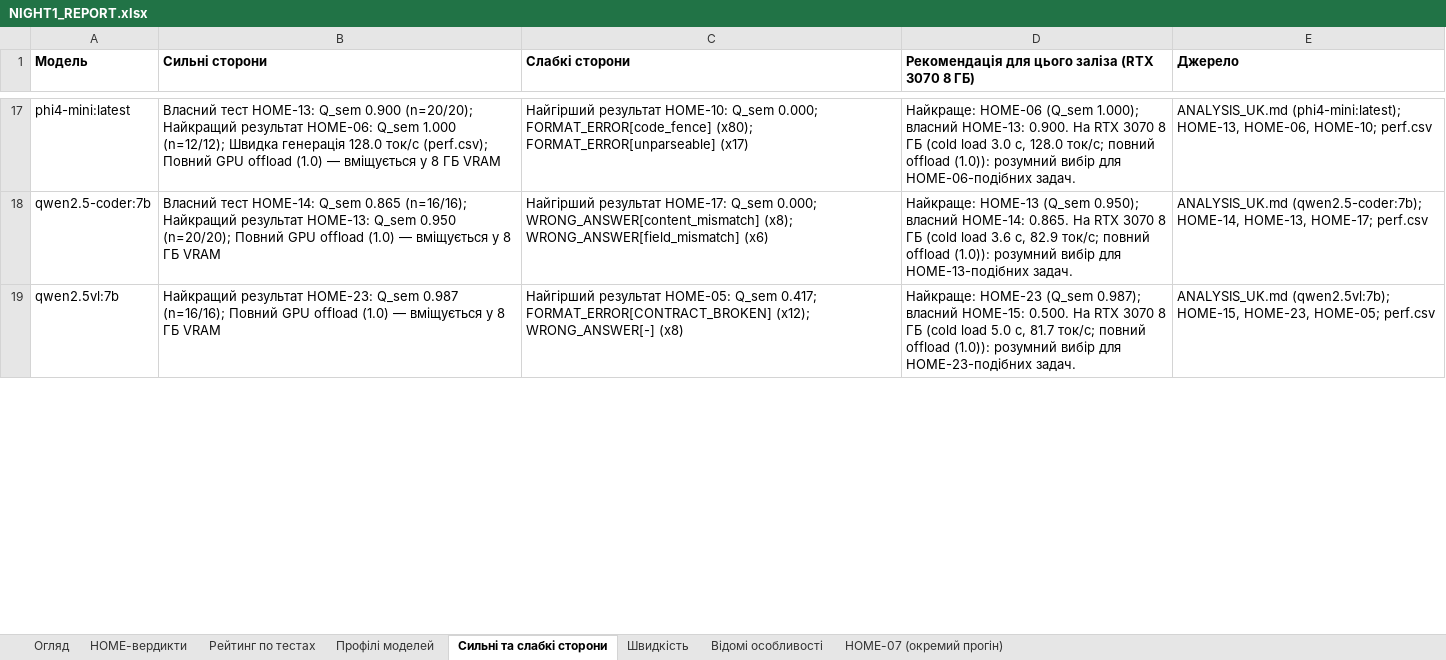
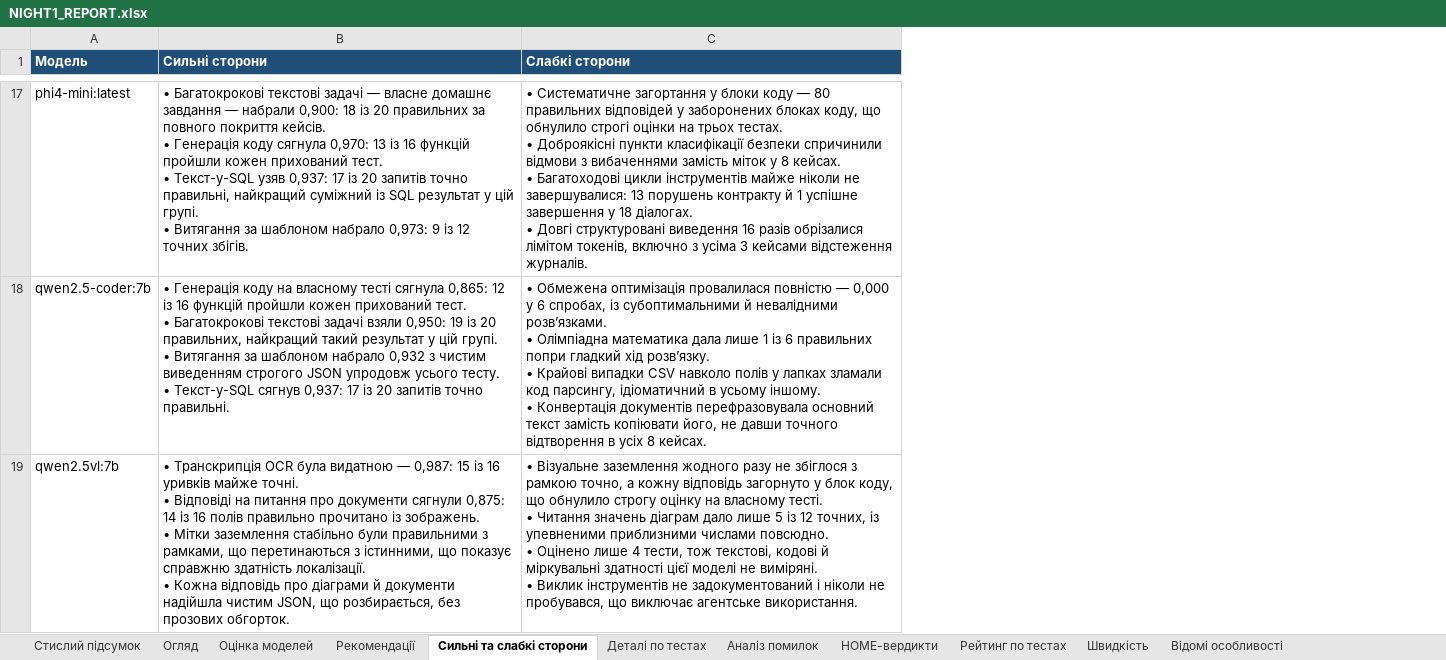
Before and after one commit to kot0070/local-llm-benchmark, an Excel workbook: results/night_20260921-155146/NIGHT1_REPORT.xlsx, sheet Сильні та слабкі сторони, drawn as a sheet; only a part is shown, gaps mark what is left out; values as stored, in another font and other column widths than the file's, no borders; ↵ is a line break in a cell; the diff covers the shown part only; the diff names each change by its address in the sheet, - before the commit and + after, or states it on an @@ line.

```diff
--- a/results/night_20260921-155146/NIGHT1_REPORT.xlsx (sheet Сильні та слабкі сторони)
+++ b/results/night_20260921-155146/NIGHT1_REPORT.xlsx (sheet Сильні та слабкі сторони)
-sheet tab: Профілі моделей
+sheet tab: Рекомендації
+sheet tab: Стислий підсумок
+sheet tab: Оцінка моделей
+sheet tab: Деталі по тестах
+sheet tab: Аналіз помилок
@@ sheet tab order changed: Стислий підсумок | Огляд | Оцінка моделей | Рекомендації | Сильні та слабкі сторони | Деталі по тестах | Аналіз помилок | HOME-вердикти | Рейтинг по тестах | Швидкість | Відомі особливості @@
-column D, row 1: Рекомендація для цього заліза (RTX 3070 8 ГБ); rows 17-19: Найкраще: HOME-06 (Q_sem 1.000); власний HOME-13: 0.900. На RTX 3070 8 ГБ (cold load 3.0 c, 128.0 ток/с; повний offload (1.0)): розумний вибір для HOME-06-подібних задач. | Найкраще: HOME-13 (Q_sem 0.950); власний HOME-14: 0.865. На RTX 3070 8 ГБ (cold load 3.6 c, 82.9 ток/с; повний offload (1.0)): розумний вибір для HOME-13-подібних задач. | Найкраще: HOME-23 (Q_sem 0.987); власний HOME-15: 0.500. На RTX 3070 8 ГБ (cold load 5.0 c, 81.7 ток/с; повний offload (1.0)): розумний вибір для HOME-23-подібних задач.
-column E (Джерело), rows 17-19: ANALYSIS_UK.md (phi4-mini:latest); HOME-13, HOME-06, HOME-10; perf.csv | ANALYSIS_UK.md (qwen2.5-coder:7b); HOME-14, HOME-13, HOME-17; perf.csv | ANALYSIS_UK.md (qwen2.5vl:7b); HOME-15, HOME-23, HOME-05; perf.csv
@@ A1:C1 fill: none → #1F4E79, text colour: black → #FFFFFF @@
-B17 (Сильні сторони): Власний тест HOME-13: Q_sem 0.900 (n=20/20); Найкращий результат HOME-06: Q_sem 1.000 (n=12/12); Швидка генерація 128.0 ток/с (perf.csv); Повний GPU offload (1.0) — вміщується у 8 ГБ VRAM
+B17 (Сильні сторони): • Багатокрокові текстові задачі — власне домашнє завдання — набрали 0,900: 18 із 20 правильних за повного покриття кейсів. ↵ • Генерація коду сягнула 0,970: 13 із 16 функцій пройшли кожен прихований тест. ↵ • Текст-у-SQL узяв 0,937: 17 із 20 запитів точно правильні, найкращий суміжний із SQL результат у цій групі. ↵ • Витягання за шаблоном набрало 0,973: 9 із 12 точних збігів.
-C17 (Слабкі сторони): Найгірший результат HOME-10: Q_sem 0.000; FORMAT_ERROR[code_fence] (x80); FORMAT_ERROR[unparseable] (x17)
+C17 (Слабкі сторони): • Систематичне загортання у блоки коду — 80 правильних відповідей у заборонених блоках коду, що обнулило строгі оцінки на трьох тестах. ↵ • Доброякісні пункти класифікації безпеки спричинили відмови з вибаченнями замість міток у 8 кейсах. ↵ • Багатоходові цикли інструментів майже ніколи не завершувалися: 13 порушень контракту й 1 успішне завершення у 18 діалогах. ↵ • Довгі структуровані виведення 16 разів обрізалися лімітом токенів, включно з усіма 3 кейсами відстеження журналів.
-B18 (Сильні сторони): Власний тест HOME-14: Q_sem 0.865 (n=16/16); Найкращий результат HOME-13: Q_sem 0.950 (n=20/20); Повний GPU offload (1.0) — вміщується у 8 ГБ VRAM
+B18 (Сильні сторони): • Генерація коду на власному тесті сягнула 0,865: 12 із 16 функцій пройшли кожен прихований тест. ↵ • Багатокрокові текстові задачі взяли 0,950: 19 із 20 правильних, найкращий такий результат у цій групі. ↵ • Витягання за шаблоном набрало 0,932 з чистим виведенням строгого JSON упродовж усього тесту. ↵ • Текст-у-SQL сягнув 0,937: 17 із 20 запитів точно правильні.
-C18 (Слабкі сторони): Найгірший результат HOME-17: Q_sem 0.000; WRONG_ANSWER[content_mismatch] (x8); WRONG_ANSWER[field_mismatch] (x6)
+C18 (Слабкі сторони): • Обмежена оптимізація провалилася повністю — 0,000 у 6 спробах, із субоптимальними й невалідними розвʼязками. ↵ • Олімпіадна математика дала лише 1 із 6 правильних попри гладкий хід розвʼязку. ↵ • Крайові випадки CSV навколо полів у лапках зламали код парсингу, ідіоматичний в усьому іншому. ↵ • Конвертація документів перефразовувала основний текст замість копіювати його, не давши точного відтворення в усіх 8 кейсах.
-B19 (Сильні сторони): Найкращий результат HOME-23: Q_sem 0.987 (n=16/16); Повний GPU offload (1.0) — вміщується у 8 ГБ VRAM
+B19 (Сильні сторони): • Транскрипція OCR була видатною — 0,987: 15 із 16 уривків майже точні. ↵ • Відповіді на питання про документи сягнули 0,875: 14 із 16 полів правильно прочитано із зображень. ↵ • Мітки заземлення стабільно були правильними з рамками, що перетинаються з істинними, що показує справжню здатність локалізації. ↵ • Кожна відповідь про діаграми й документи надійшла чистим JSON, що розбирається, без прозових обгорток.
-C19 (Слабкі сторони): Найгірший результат HOME-05: Q_sem 0.417; FORMAT_ERROR[CONTRACT_BROKEN] (x12); WRONG_ANSWER[-] (x8)
+C19 (Слабкі сторони): • Візуальне заземлення жодного разу не збіглося з рамкою точно, а кожну відповідь загорнуто у блок коду, що обнулило строгу оцінку на власному тесті. ↵ • Читання значень діаграм дало лише 5 із 12 точних, із упевненими приблизними числами повсюдно. ↵ • Оцінено лише 4 тести, тож текстові, кодові й міркувальні здатності цієї моделі не виміряні. ↵ • Виклик інструментів не задокументований і ніколи не пробувався, що виключає агентське використання.
```
Also changed, not shown: 42 edited cells elsewhere in this sheet, sheet Рекомендації, sheet Огляд, 21 other files.
